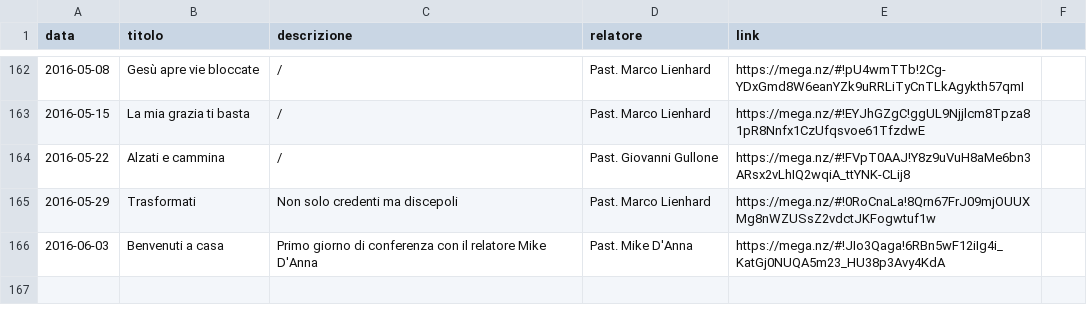
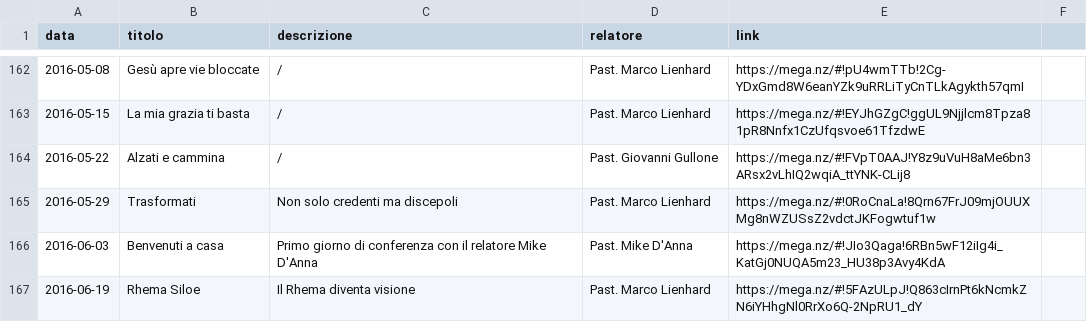
Before and after one commit to ChiesaSiloe/chiesasiloe.github.io, a CSV file: _data/sermons.csv, drawn as a sheet; only a part is shown, gaps mark what is left out; the diff names each change by its address in the sheet, - before the commit and + after, or states it on an @@ line.

Commit message:
predica

```diff
--- a/_data/sermons.csv
+++ b/_data/sermons.csv
+row 167: 2016-06-19 | Rhema Siloe | Il Rhema diventa visione | Past. Marco Lienhard | https://mega.nz/#!5FAzULpJ!Q863cIrnPt6kNcmkZN6iYHhgNl0RrXo6Q-2NpRU1_dY
```
